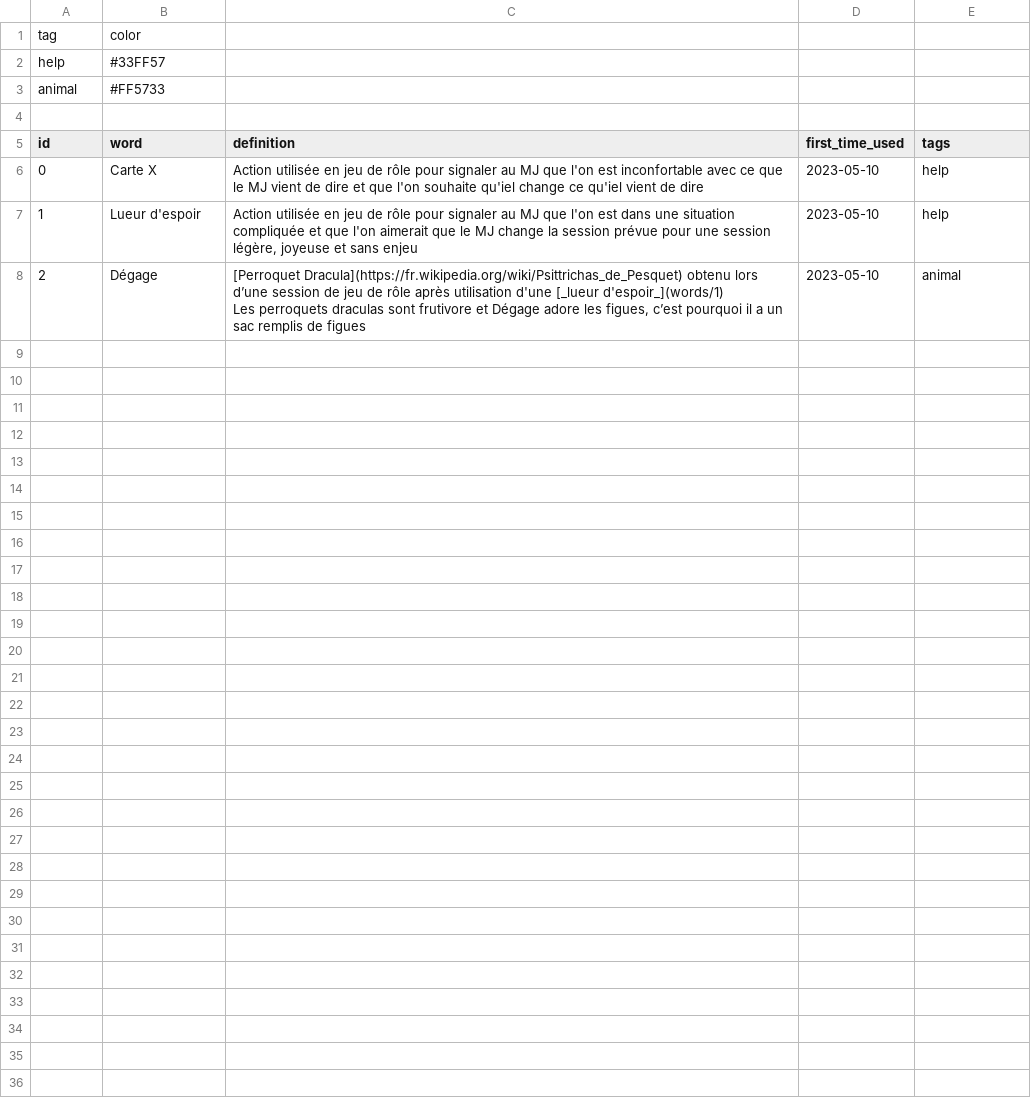
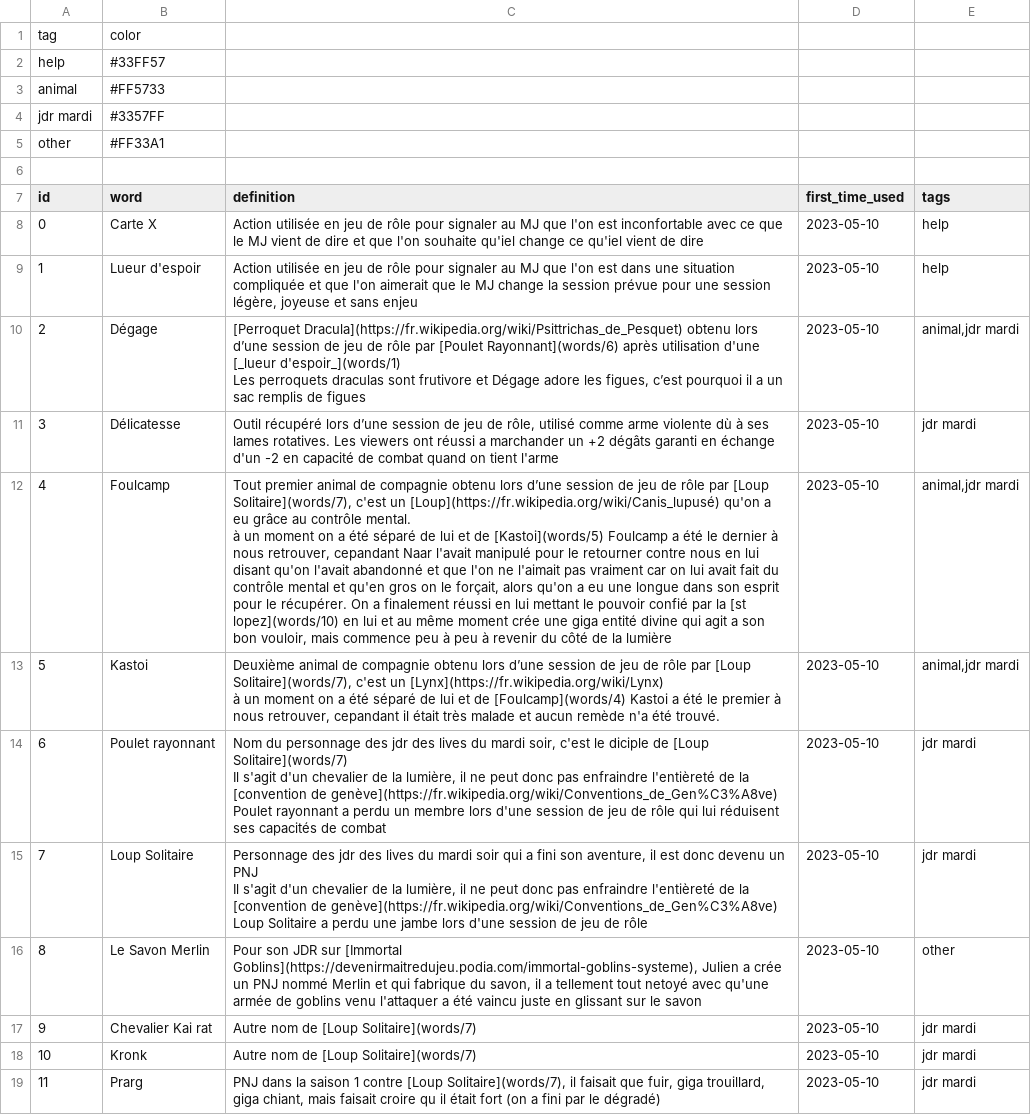
Before and after one commit to Rignchen/dgm-lexicon, a CSV file: public/db-prod.csv, drawn as a sheet; addresses are those after the commit; ↵ is a line break in a cell; the diff names each change by its address in the sheet, - before the commit and + after, or states it on an @@ line.

Commit message:
chore: add data in csv

```diff
--- a/public/db-prod.csv
+++ b/public/db-prod.csv
+row 4: jdr mardi | #3357FF
+row 5: other | #FF33A1
-C10 (definition): …de rôle après utilisation…
+C10 (definition): …de rôle par [Poulet Rayonnant](words/6) après utilisation…
-E10 (tags): animal
+E10 (tags): animal,jdr mardi
+row 11: 3 | Délicatesse | Outil récupéré lors d’une session de jeu de rôle, utilisé comme arme violente dù à ses lames rotatives. Les viewers ont réussi a marchander un +2 dégâts garanti en échange d'un -2 en capacité de combat quand on tient l'arme | 2023-05-10 | jdr mardi
+row 12: 4 | Foulcamp | Tout premier animal de compagnie obtenu lors d’une session de jeu de rôle par [Loup Solitaire](words/7), c'est un [Loup](https://fr.wikipedia.org/wiki/Canis_lupusé) qu'on a eu grâce au contrôle mental. ↵ à un moment on a été séparé de lui et de [Kastoi](words/5) Foulcamp a été le dernier à nous retrouver, cepandant Naar l'avait manipulé pour le retourner contre nous en lui disant qu'on l'avait abandonné et que l'on ne l'aimait pas vraiment car on lui avait fait du contrôle mental et qu'en gros on le forçait, alors qu'on a eu une longue dans son esprit pour le récupérer. On a finalement réussi en lui mettant le pouvoir confié par la [st lopez](words/10) en lui et au même moment crée une giga entité divine qui agit a son bon vouloir, mais commence peu à peu à revenir du côté de la lumière | 2023-05-10 | animal,jdr mardi
+row 13: 5 | Kastoi | Deuxième animal de compagnie obtenu lors d’une session de jeu de rôle par [Loup Solitaire](words/7), c'est un [Lynx](https://fr.wikipedia.org/wiki/Lynx) ↵ à un moment on a été séparé de lui et de [Foulcamp](words/4) Kastoi a été le premier à nous retrouver, cepandant il était très malade et aucun remède n'a été trouvé. | 2023-05-10 | animal,jdr mardi
+row 14: 6 | Poulet rayonnant | Nom du personnage des jdr des lives du mardi soir, c'est le diciple de [Loup Solitaire](words/7) ↵ Il s'agit d'un chevalier de la lumière, il ne peut donc pas enfraindre l'entièreté de la [convention de genève](https://fr.wikipedia.org/wiki/Conventions_de_Gen%C3%A8ve) ↵ Poulet rayonnant a perdu un membre lors d'une session de jeu de rôle qui lui réduisent ses capacités de combat | 2023-05-10 | jdr mardi
+row 15: 7 | Loup Solitaire | Personnage des jdr des lives du mardi soir qui a fini son aventure, il est donc devenu un PNJ ↵ Il s'agit d'un chevalier de la lumière, il ne peut donc pas enfraindre l'entièreté de la [convention de genève](https://fr.wikipedia.org/wiki/Conventions_de_Gen%C3%A8ve) ↵ Loup Solitaire a perdu une jambe lors d'une session de jeu de rôle | 2023-05-10 | jdr mardi
+row 16: 8 | Le Savon Merlin | Pour son JDR sur [Immortal Goblins](https://devenirmaitredujeu.podia.com/immortal-goblins-systeme), Julien a crée un PNJ nommé Merlin et qui fabrique du savon, il a tellement tout netoyé avec qu'une armée de goblins venu l'attaquer a été vaincu juste en glissant sur le savon | 2023-05-10 | other
+row 17: 9 | Chevalier Kai rat | Autre nom de [Loup Solitaire](words/7) | 2023-05-10 | jdr mardi
+row 18: 10 | Kronk | Autre nom de [Loup Solitaire](words/7) | 2023-05-10 | jdr mardi
+row 19: 11 | Prarg | PNJ dans la saison 1 contre [Loup Solitaire](words/7), il faisait que fuir, giga trouillard, giga chiant, mais faisait croire qu il était fort (on a fini par le dégradé) | 2023-05-10 | jdr mardi
```
